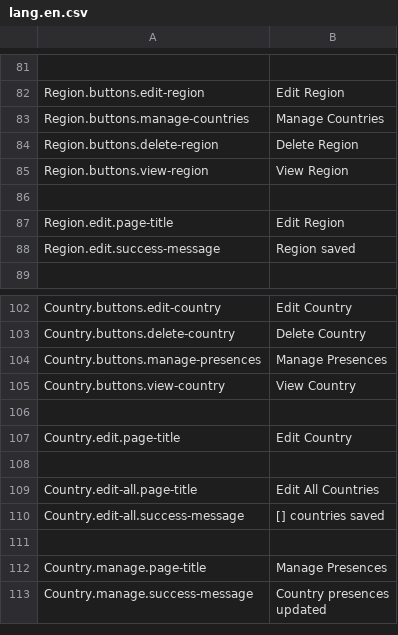
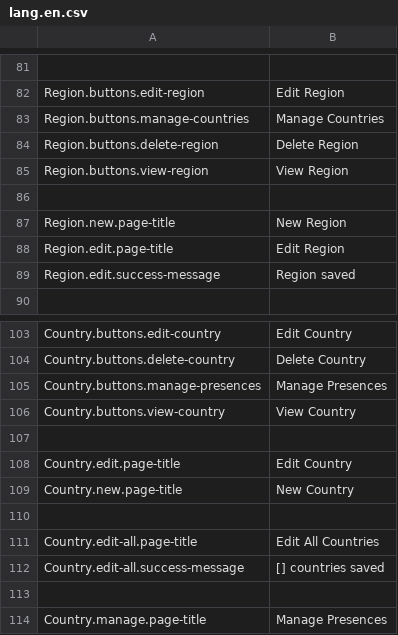
Before and after one commit to outlandishideas/social-monitor, a CSV file: languages/lang.en.csv, drawn as a sheet; only a part is shown, gaps mark what is left out; the shorter side is filled out with more unchanged rows; the diff names each change by its address in the sheet, - before the commit and + after, or states it on an @@ line.

Commit message:
newActions for region and country

```diff
--- a/languages/lang.en.csv
+++ b/languages/lang.en.csv
+row 87: Region.new.page-title | New Region
+row 109: Country.new.page-title | New Country
```
Also changed, not shown: 2 other files.
